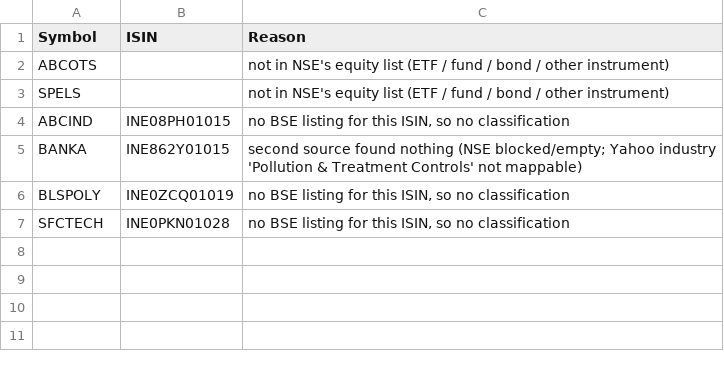
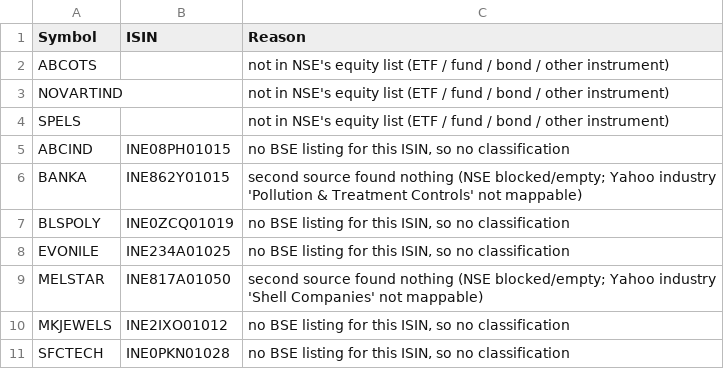
Before and after one commit to VarunNeel/alphatrace-feed, a CSV file: fundamentals/unmatched.csv, drawn as a sheet; the diff names each change by its address in the sheet, - before the commit and + after, or states it on an @@ line.

Commit message:
New listings 2026-11-04

```diff
--- a/fundamentals/unmatched.csv
+++ b/fundamentals/unmatched.csv
+row 3: NOVARTIND |  | not in NSE's equity list (ETF / fund / bond / other instrument)
+row 8: EVONILE | INE234A01025 | no BSE listing for this ISIN, so no classification
+row 9: MELSTAR | INE817A01050 | second source found nothing (NSE blocked/empty; Yahoo industry 'Shell Companies' not mappable)
+row 10: MKJEWELS | INE2IXO01012 | no BSE listing for this ISIN, so no classification
```
Also changed, not shown: fundamentals/STOCKS_FLOAT.csv, fundamentals/nse_classification.csv, 4 other files.
